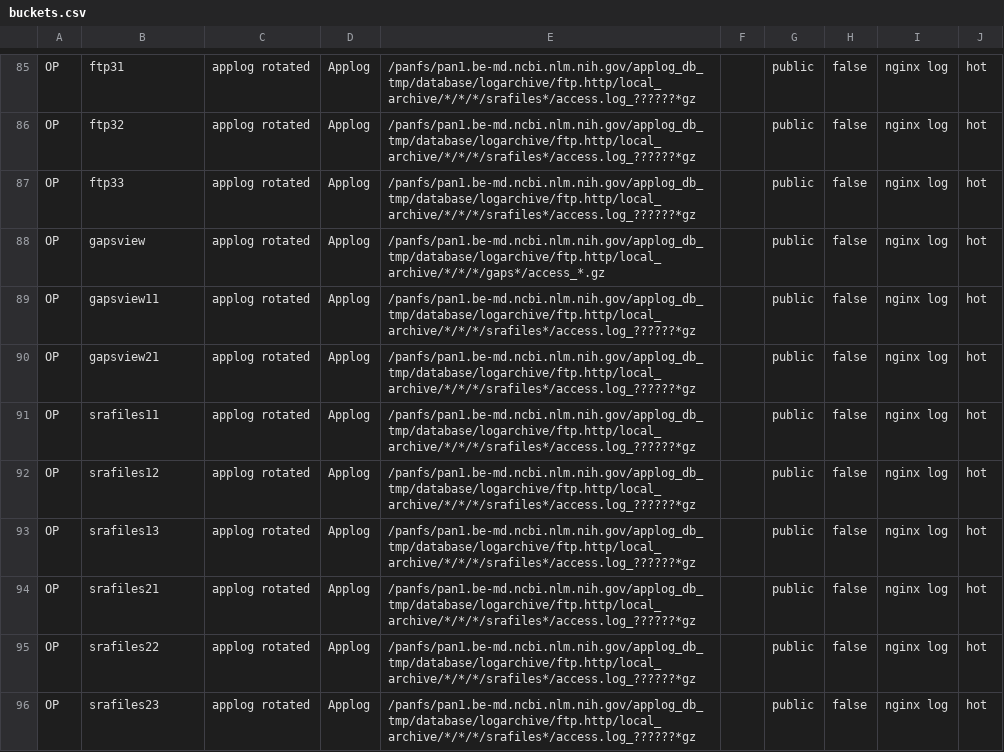
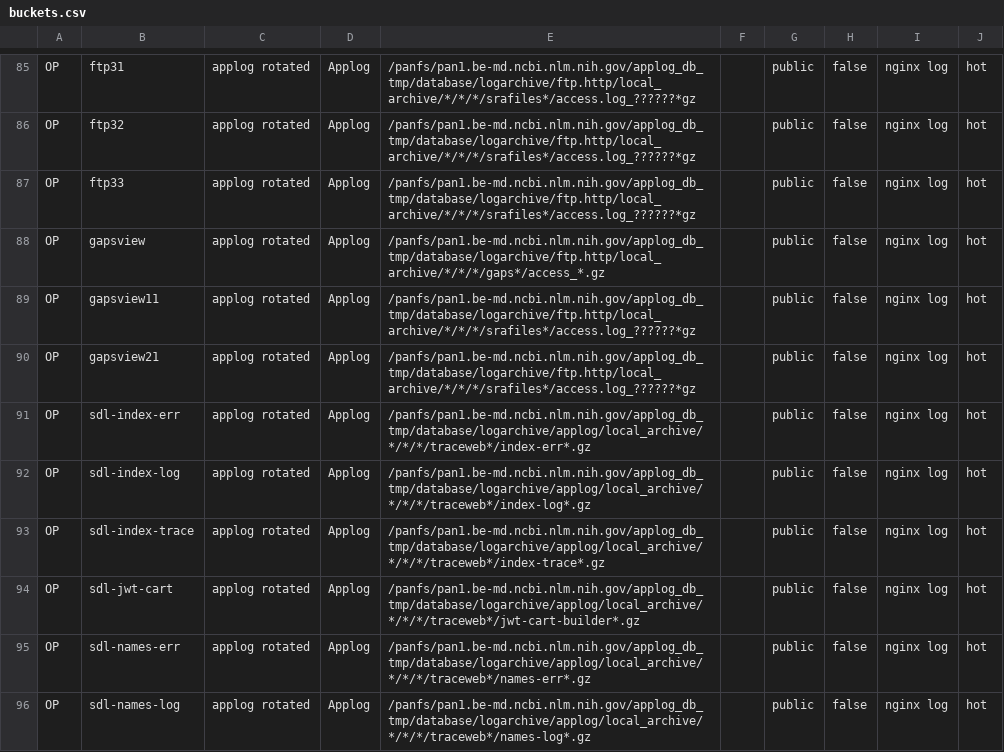
Before and after one commit to ncbi/ncbi-logging, a CSV file: sql/buckets.csv, drawn as a sheet; only a part is shown, gaps mark what is left out; the shorter side is filled out with more unchanged rows; the diff covers the shown part only.

```diff
--- a/sql/buckets.csv
+++ b/sql/buckets.csv
@@ -90 +90,7 @@ OP,gapsview11,"applog rotated",Applog,/panfs/pan1.be-md.ncbi.nlm.nih.gov/applog_
 OP,gapsview21,"applog rotated",Applog,/panfs/pan1.be-md.ncbi.nlm.nih.gov/applog_db_tmp/database/logarchive/ftp.http/local_archive/*/*/*/srafiles*/access.log_??????*gz,"",public,false,"nginx log",hot
+OP,sdl-index-err,"applog rotated",Applog,/panfs/pan1.be-md.ncbi.nlm.nih.gov/applog_db_tmp/database/logarchive/applog/local_archive/*/*/*/traceweb*/index-err*.gz,"",public,false,"nginx log",hot
+OP,sdl-index-log,"applog rotated",Applog,/panfs/pan1.be-md.ncbi.nlm.nih.gov/applog_db_tmp/database/logarchive/applog/local_archive/*/*/*/traceweb*/index-log*.gz,"",public,false,"nginx log",hot
+OP,sdl-index-trace,"applog rotated",Applog,/panfs/pan1.be-md.ncbi.nlm.nih.gov/applog_db_tmp/database/logarchive/applog/local_archive/*/*/*/traceweb*/index-trace*.gz,"",public,false,"nginx log",hot
+OP,sdl-jwt-cart,"applog rotated",Applog,/panfs/pan1.be-md.ncbi.nlm.nih.gov/applog_db_tmp/database/logarchive/applog/local_archive/*/*/*/traceweb*/jwt-cart-builder*.gz,"",public,false,"nginx log",hot
+OP,sdl-names-err,"applog rotated",Applog,/panfs/pan1.be-md.ncbi.nlm.nih.gov/applog_db_tmp/database/logarchive/applog/local_archive/*/*/*/traceweb*/names-err*.gz,"",public,false,"nginx log",hot
+OP,sdl-names-log,"applog rotated",Applog,/panfs/pan1.be-md.ncbi.nlm.nih.gov/applog_db_tmp/database/logarchive/applog/local_archive/*/*/*/traceweb*/names-log*.gz,"",public,false,"nginx log",hot
```
Also changed, not shown: 6 added rows and 1 removed row elsewhere in this file, sql/buckets.tsv, 3 other files.
